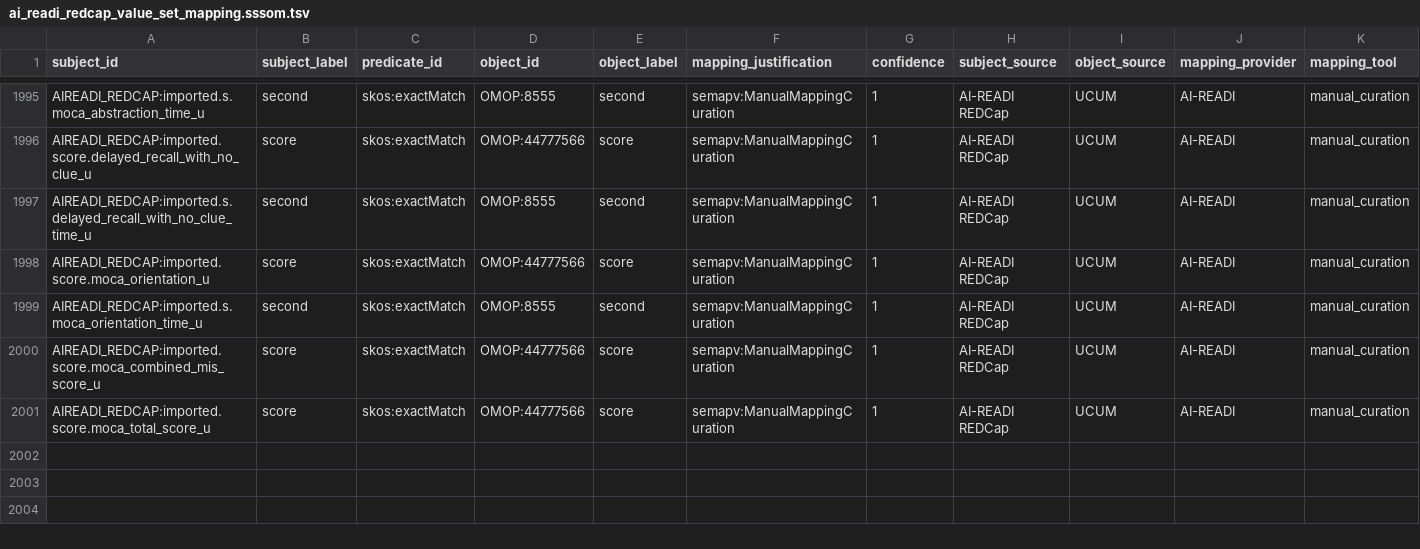
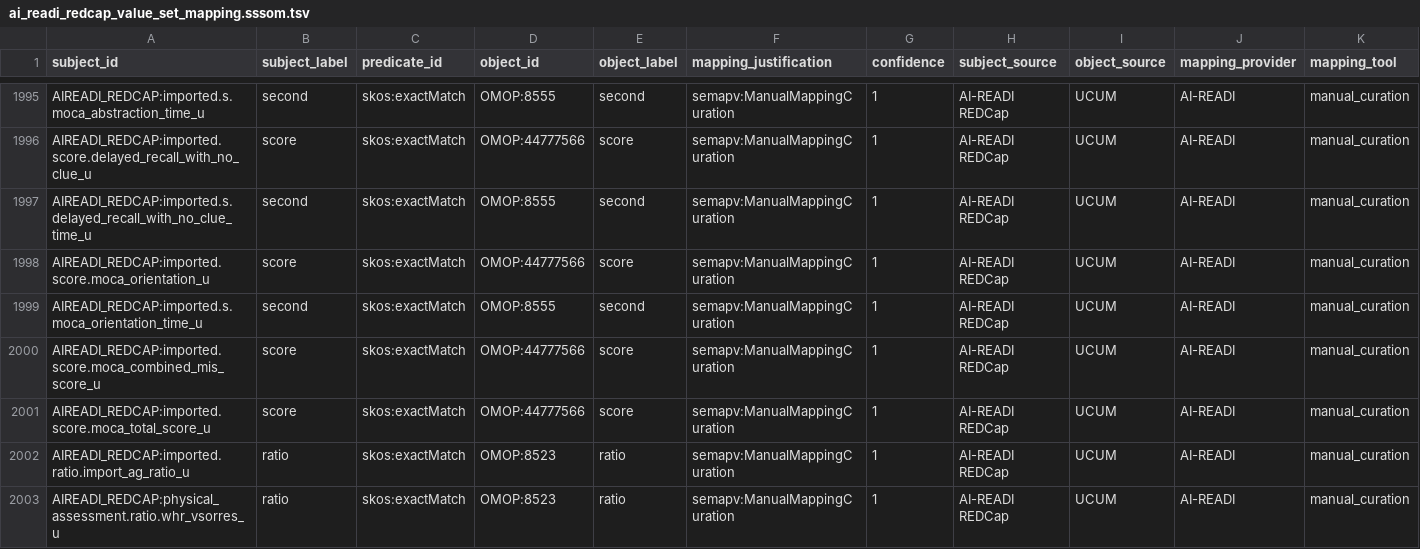
Before and after one commit to AI-READI/DataElementMaps, a TSV file: redCapDataDictionaryWithExtension/sssom/ai_readi_redcap_value_set_mapping.sssom.tsv, drawn as a sheet; only a part is shown, gaps mark what is left out; rows hold the shown columns only; the diff covers the shown part only; the diff names each change by its address in the sheet, - before the commit and + after, or states it on an @@ line.

```diff
--- a/redCapDataDictionaryWithExtension/sssom/ai_readi_redcap_value_set_mapping.sssom.tsv
+++ b/redCapDataDictionaryWithExtension/sssom/ai_readi_redcap_value_set_mapping.sssom.tsv
+row 2002: AIREADI_REDCAP:imported.ratio.import_ag_ratio_u | ratio | skos:exactMatch | OMOP:8523 | ratio | semapv:ManualMappingCuration | 1 | AI-READI REDCap | UCUM | AI-READI | manual_curation
+row 2003: AIREADI_REDCAP:physical_assessment.ratio.whr_vsorres_u | ratio | skos:exactMatch | OMOP:8523 | ratio | semapv:ManualMappingCuration | 1 | AI-READI REDCap | UCUM | AI-READI | manual_curation
```
Also changed, not shown: 1 added row and 30 edited cells elsewhere in this file, redCapDataDictionaryWithExtension/value-set-mapping-common/_ai_readi_redcap_value_set_mapping_common.csv, redCapDataDictionaryWithExtension/value-set-mapping-common/_ai_readi_redcap_value_set_mapping_common_map2omop.csv, 17 other files.
